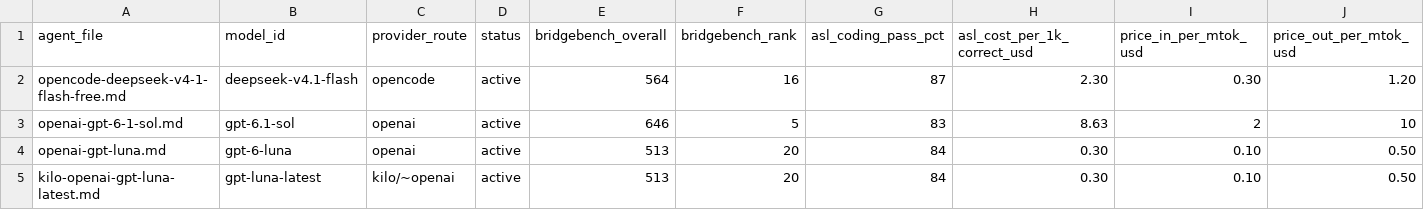
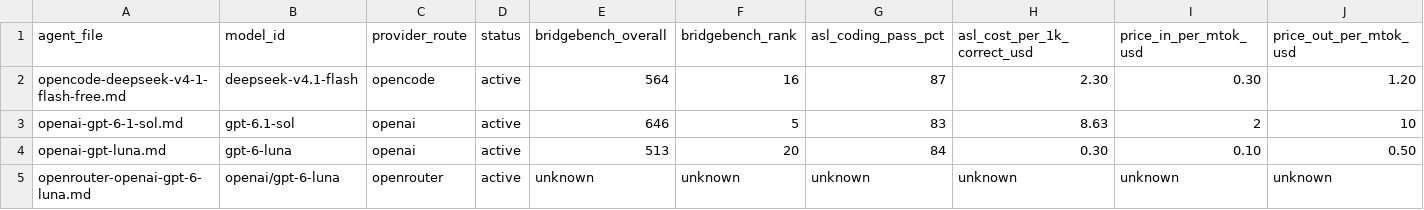
Before and after one commit to InNoobWeTrust/dotfiles, a CSV file: .agents/docs/quality-tooling/fleet-benchmarks.csv, drawn as a sheet; only a part is shown; removed rows and columns are numbered as before the commit, all else as after; rows hold the shown columns only; the diff covers the shown part only; the diff names each change by its address in the sheet, - before the commit and + after, or states it on an @@ line.

```diff
--- a/.agents/docs/quality-tooling/fleet-benchmarks.csv
+++ b/.agents/docs/quality-tooling/fleet-benchmarks.csv
-row 5: kilo-openai-gpt-luna-latest.md | gpt-luna-latest | kilo/~openai | active | 513 | 20 | 84 | 0.30 | 0.10 | 0.50
+row 5: openrouter-openai-gpt-6-luna.md | openai/gpt-6-luna | openrouter | active | unknown | unknown | unknown | unknown | unknown | unknown
```
Also changed, not shown: 1 added row and 8 edited cells elsewhere in this file, 8 other files.
